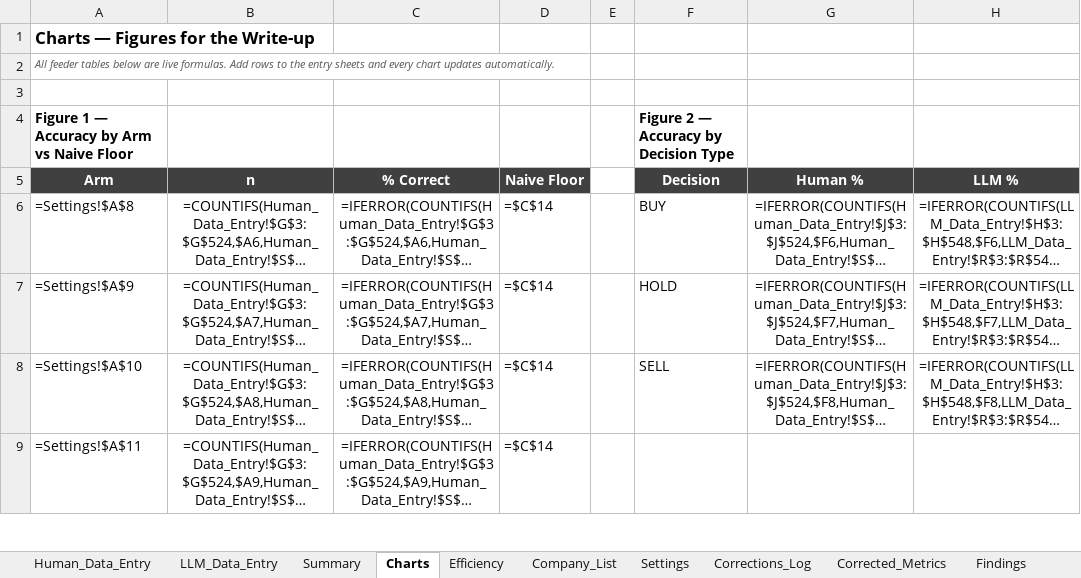
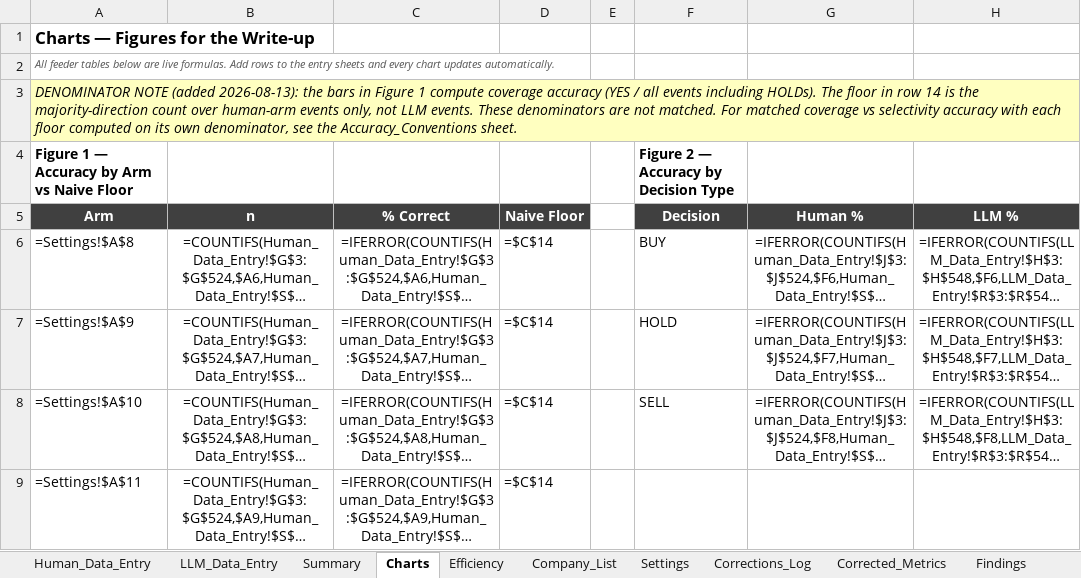
Before and after one commit to bencrowe0/citibank-arp, an Excel workbook: data/workbook/Master_Data_CORRECTED_2026-08-13.xlsx, sheet Charts, drawn as a sheet; only a part is shown; long unchanged cells end in …; values as stored, in another font and other column widths than the file's, no borders; formulas without a stored value are shown as written; charts and pictures not drawn; the diff names each change by its address in the sheet, - before the commit and + after, or states it on an @@ line.

```diff
--- a/data/workbook/Master_Data_CORRECTED_2026-08-13.xlsx (sheet Charts)
+++ b/data/workbook/Master_Data_CORRECTED_2026-08-13.xlsx (sheet Charts)
-A3: (empty)
+A3: DENOMINATOR NOTE (added 2026-08-13): the bars in Figure 1 compute coverage accuracy (YES / all events including HOLDs). The floor in row 14 is the majority-direction count over human-arm events only, not LLM events. These denominators are not matched. For matched coverage vs selectivity accuracy with each floor computed on its own denominator, see the Accuracy_Conventions sheet.
-A3 fill: none
+A3 fill: #FFFFC0
```
Also changed, not shown: sheet Human_Data_Entry, other sheet tabs, charts or pictures, data/workbook/Master_Data_LOCKED_2026-08-13.xlsx, 1 other file.
